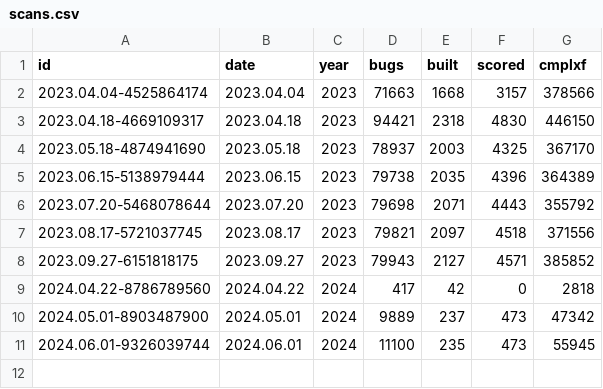
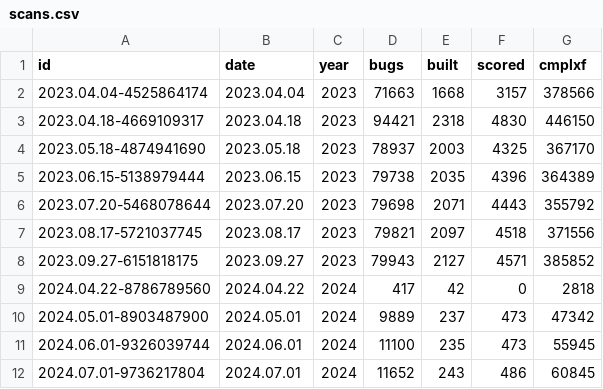
Before and after one commit to tklengyel/srs, a CSV file: _data/scans.csv, drawn as a sheet.

Commit message:
Add scan results of date 2024.07.01-9736217804

```diff
--- a/_data/scans.csv
+++ b/_data/scans.csv
@@ -11 +11,2 @@ id,date,year,bugs,built,scored,cmplxf
 2024.06.01-9326039744,2024.06.01,2024, 11100,235, 473, 55945
+2024.07.01-9736217804,2024.07.01,2024, 11652,243, 486, 60845
```
Also changed, not shown: 4 other files.
